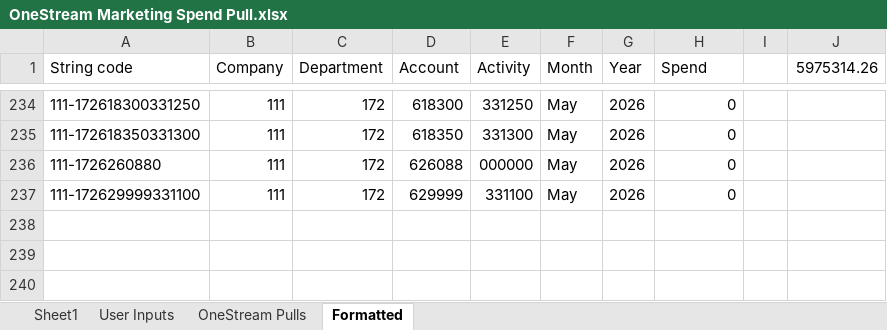
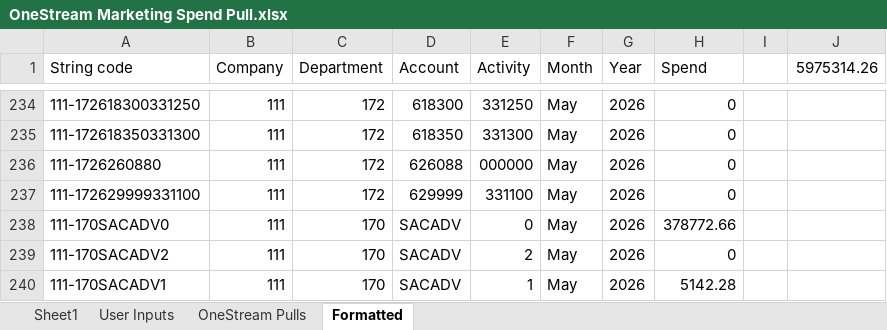
Before and after one commit to brian-schleisnger/fin-mtkg-data-v2, an Excel workbook: resources/OneStream Marketing Spend Pull.xlsx, sheet Formatted, drawn as a sheet; only a part is shown, gaps mark what is left out; values as stored, in another font and other column widths than the file's, no borders; the diff names each change by its address in the sheet, - before the commit and + after, or states it on an @@ line.

```diff
--- a/resources/OneStream Marketing Spend Pull.xlsx (sheet Formatted)
+++ b/resources/OneStream Marketing Spend Pull.xlsx (sheet Formatted)
+row 238: 111-170SACADV0 | 111 | 170 | SACADV | 0 | May | 2026 | 378772.66
+row 239: 111-170SACADV2 | 111 | 170 | SACADV | 2 | May | 2026 | 0
+row 240: 111-170SACADV1 | 111 | 170 | SACADV | 1 | May | 2026 | 5142.28
```
Also changed, not shown: sheet OneStream Pulls, sheet Sheet1, 1 other file.
